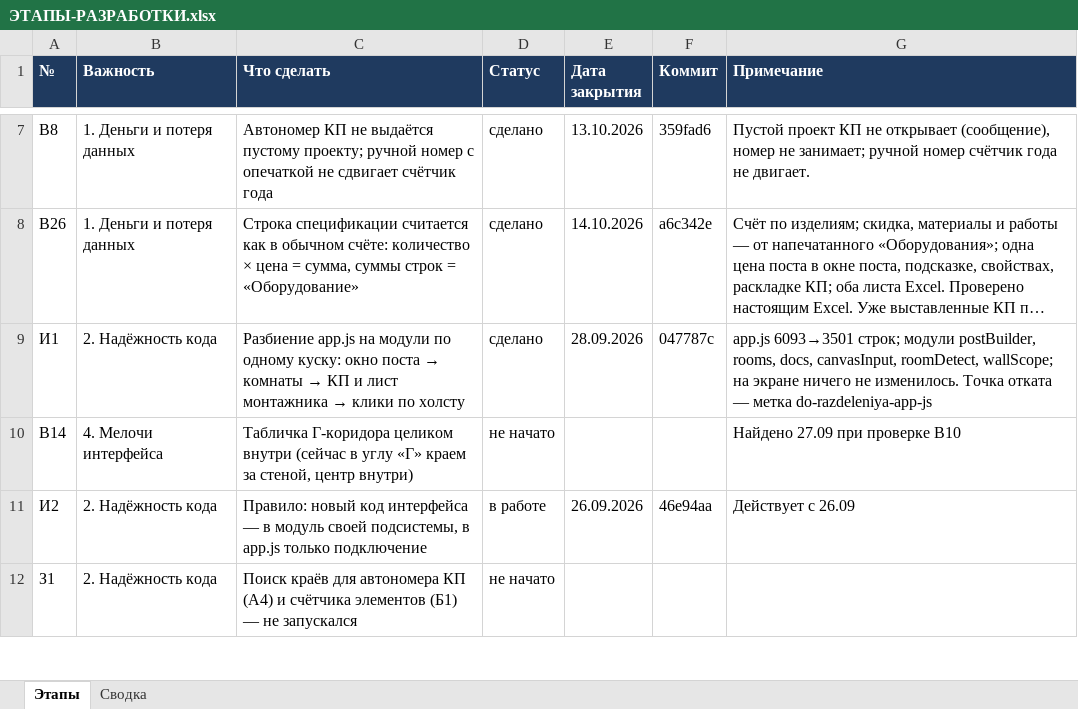
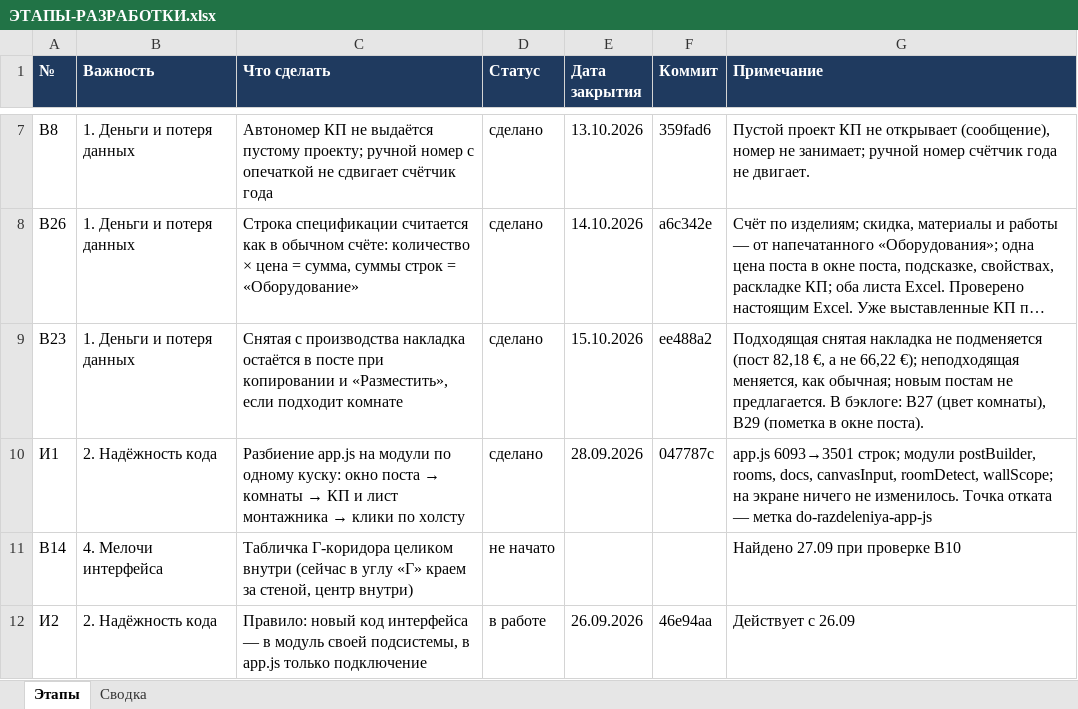
Before and after one commit to ZAVALEX174/electroPlan, an Excel workbook: docs/ЭТАПЫ-РАЗРАБОТКИ.xlsx, sheet Этапы, drawn as a sheet; only a part is shown, gaps mark what is left out; the shorter side is filled out with more unchanged rows; long unchanged cells end in …; values as stored, in another font and other column widths than the file's, no borders; conditional formats not drawn; the diff names each change by its address in the sheet, - before the commit and + after, or states it on an @@ line.

```diff
--- a/docs/ЭТАПЫ-РАЗРАБОТКИ.xlsx (sheet Этапы)
+++ b/docs/ЭТАПЫ-РАЗРАБОТКИ.xlsx (sheet Этапы)
+row 9: В23 | 1. Деньги и потеря данных | Снятая с производства накладка остаётся в посте при копировании и «Разместить», если подходит комнате | сделано | 15.10.2026 | ee488a2 | Подходящая снятая накладка не подменяется (пост 82,18 €, а не 66,22 €); неподходящая меняется, как обычная; новым постам не предлагается. В бэклоге: В27 (цвет комнаты), В29 (пометка в окне поста).
```
Also changed, not shown: 2 other files.
